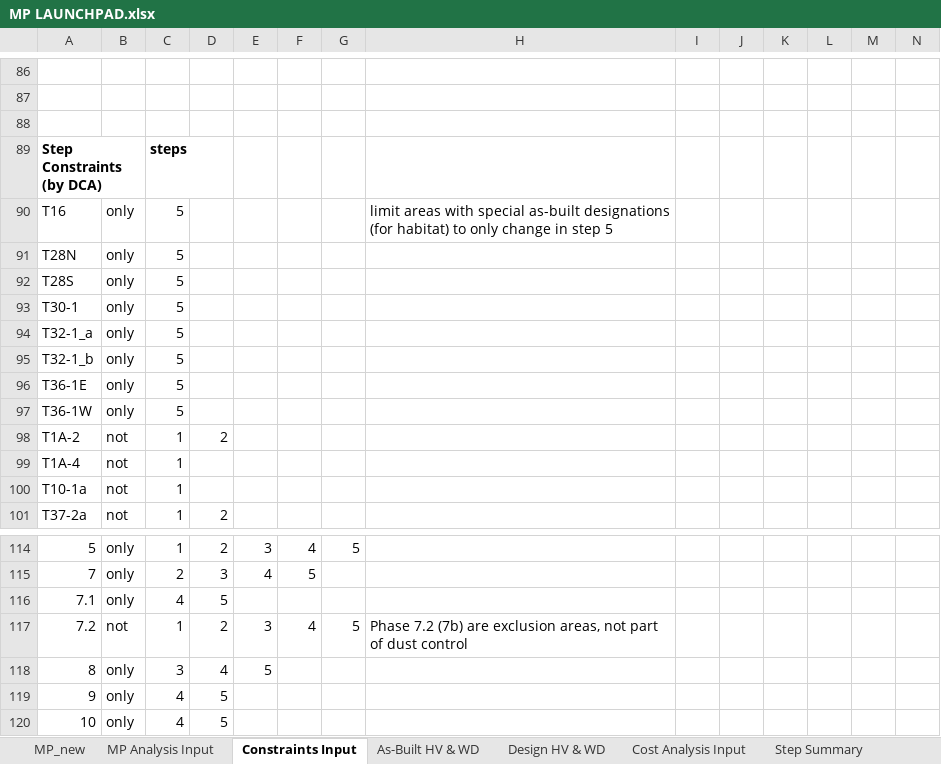
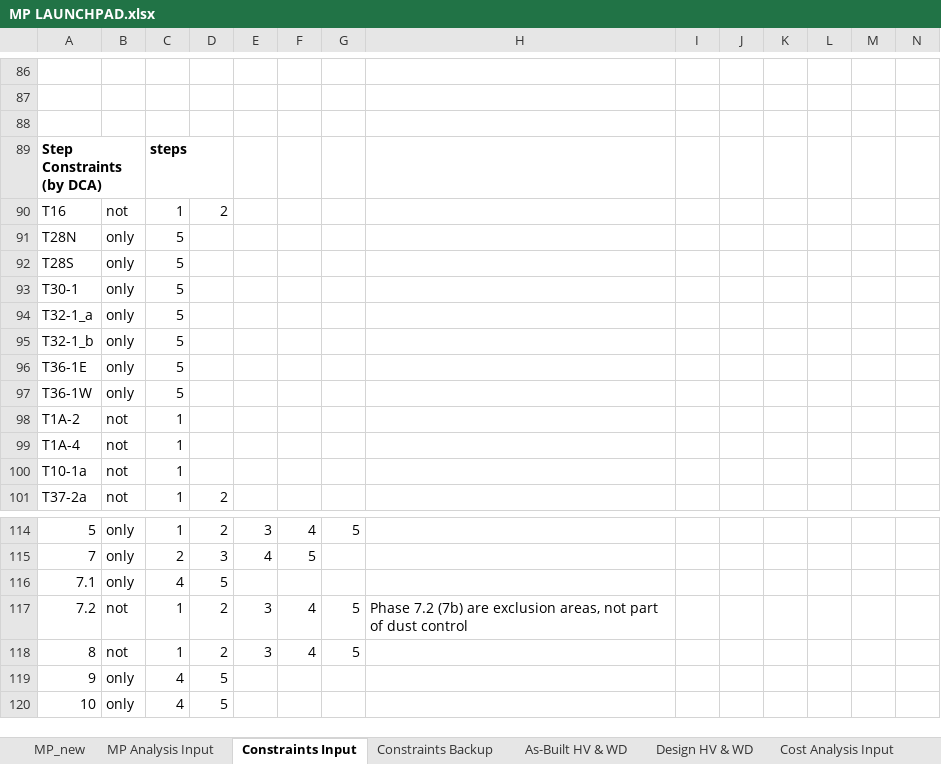
Before and after one commit to jwbannister/master_proj, an Excel workbook: MP LAUNCHPAD.xlsx, sheet Constraints Input, drawn as a sheet; only a part is shown, gaps mark what is left out; values as stored, in another font and other column widths than the file's, no borders; conditional formats not drawn; removed rows and columns are numbered as before the commit, all else as after; rows hold the shown columns only; the diff names each change by its address in the sheet, - before the commit and + after, or states it on an @@ line.

```diff
--- a/MP LAUNCHPAD.xlsx (sheet Constraints Input)
+++ b/MP LAUNCHPAD.xlsx (sheet Constraints Input)
+sheet tab: Constraints Backup
-row 90: T16 | only | 5 |  |  |  |  | limit areas with special as-built designations (for habitat) to only change in step 5
+row 90: T16 | not | 1 | 2
-D98: 2
+D98: (empty)
-row 118: 8 | only | 3 | 4 | 5
+row 118: 8 | not | 1 | 2 | 3 | 4 | 5
```
Also changed, not shown: sheet Design HV & WD, sheet As-Built HV & WD, sheet MP_new, formulas that keep their value, charts or pictures, 1 other file.
